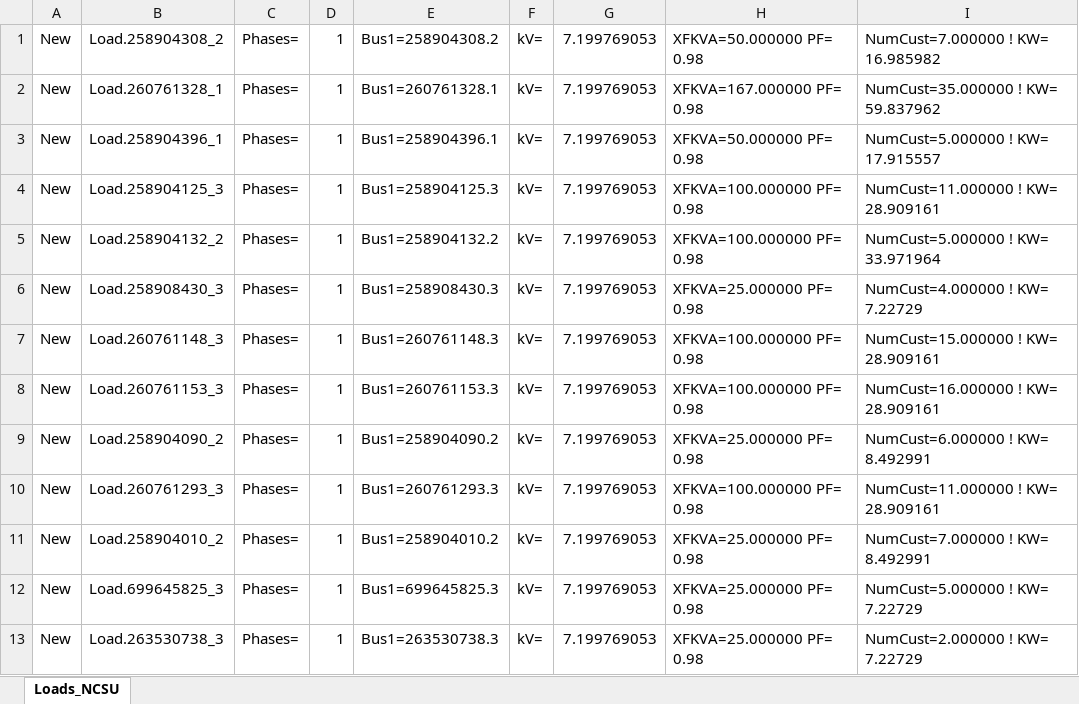
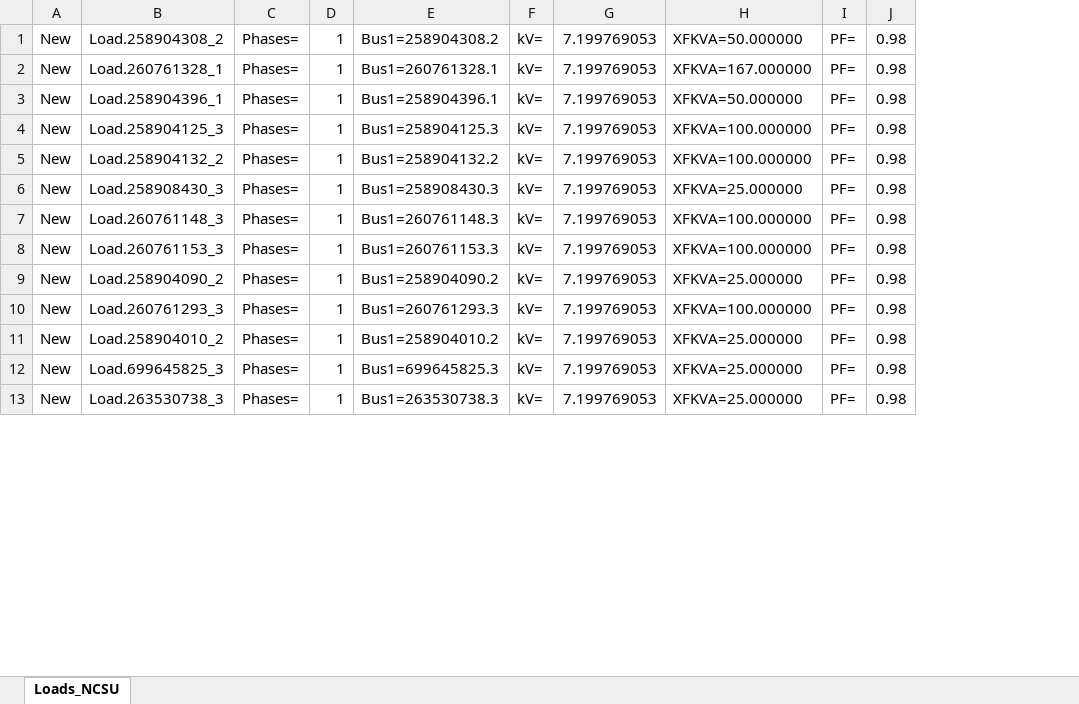
Before and after one commit to jlavall1/CAPER, an Excel workbook: 03_OpenDSS_Circuits/Commonwealth_Circuit_Opendss/Loads_Text.xlsx, sheet Loads_NCSU, drawn as a sheet; only a part is shown; values as stored, in another font and other column widths than the file's, no borders; removed rows and columns are numbered as before the commit, all else as after; the diff names each change by its address in the sheet, - before the commit and + after, or states it on an @@ line.

Commit message:
common.txt

```diff
--- a/03_OpenDSS_Circuits/Commonwealth_Circuit_Opendss/Loads_Text.xlsx (sheet Loads_NCSU)
+++ b/03_OpenDSS_Circuits/Commonwealth_Circuit_Opendss/Loads_Text.xlsx (sheet Loads_NCSU)
-column H, rows 1-13: XFKVA=50.000000 PF= 0.98 | XFKVA=167.000000 PF= 0.98 | XFKVA=50.000000 PF= 0.98 | XFKVA=100.000000 PF= 0.98 | XFKVA=100.000000 PF= 0.98 | XFKVA=25.000000 PF= 0.98 | XFKVA=100.000000 PF= 0.98 | XFKVA=100.000000 PF= 0.98 | XFKVA=25.000000 PF= 0.98 | XFKVA=100.000000 PF= 0.98 | XFKVA=25.000000 PF= 0.98 | XFKVA=25.000000 PF= 0.98 | XFKVA=25.000000 PF= 0.98
-column I, rows 1-13: NumCust=7.000000 ! KW= 16.985982 | NumCust=35.000000 ! KW= 59.837962 | NumCust=5.000000 ! KW= 17.915557 | NumCust=11.000000 ! KW= 28.909161 | NumCust=5.000000 ! KW= 33.971964 | NumCust=4.000000 ! KW= 7.22729 | NumCust=15.000000 ! KW= 28.909161 | NumCust=16.000000 ! KW= 28.909161 | NumCust=6.000000 ! KW= 8.492991 | NumCust=11.000000 ! KW= 28.909161 | NumCust=7.000000 ! KW= 8.492991 | NumCust=5.000000 ! KW= 7.22729 | NumCust=2.000000 ! KW= 7.22729
+column H, rows 1-13: XFKVA=50.000000 | XFKVA=167.000000 | XFKVA=50.000000 | XFKVA=100.000000 | XFKVA=100.000000 | XFKVA=25.000000 | XFKVA=100.000000 | XFKVA=100.000000 | XFKVA=25.000000 | XFKVA=100.000000 | XFKVA=25.000000 | XFKVA=25.000000 | XFKVA=25.000000
+column I, rows 1-13: all PF=
+column J, rows 1-13: all 0.98
```
Also changed, not shown: 3 other files.
